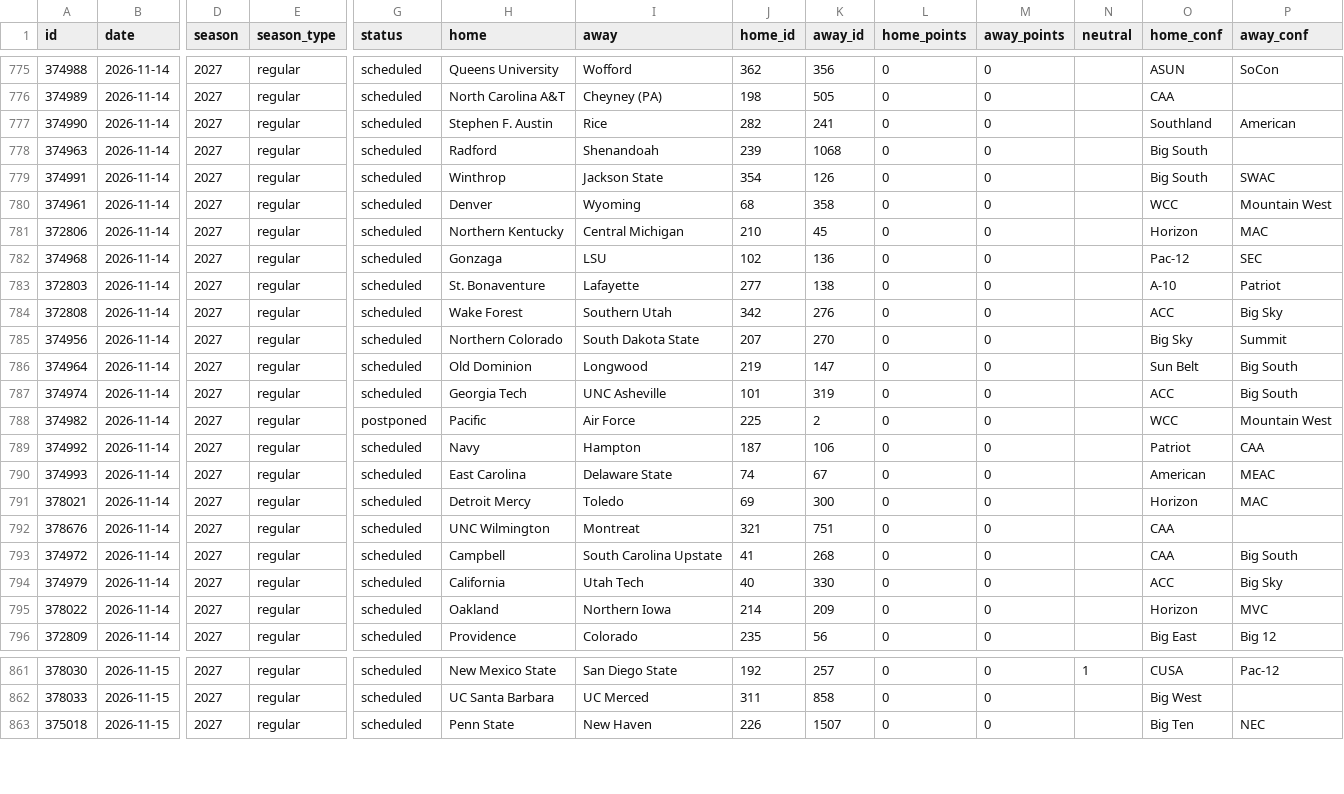
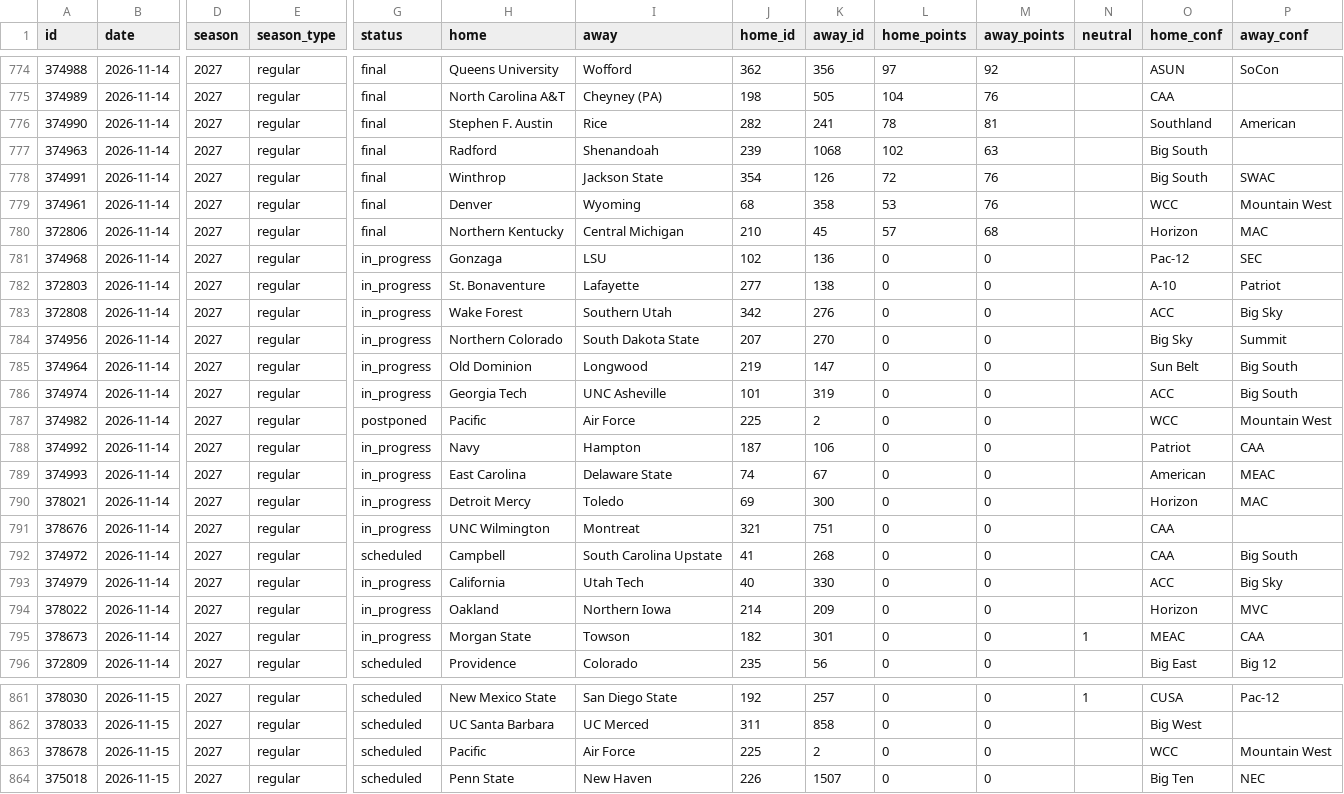
Before and after one commit to rjr5021/college-basketball-belt, a CSV file: data/games/2027.csv, drawn as a sheet; only a part is shown, gaps mark what is left out; addresses are those after the commit; rows hold the shown columns only; the diff covers the shown part only; the diff names each change by its address in the sheet, - before the commit and + after, or states it on an @@ line.

```diff
--- a/data/games/2027.csv
+++ b/data/games/2027.csv
-G774:G780 (status): scheduled
+G774:G780 (status): final
-L774 (home_points): 0
+L774 (home_points): 97
-M774 (away_points): 0
+M774 (away_points): 92
-L775 (home_points): 0
+L775 (home_points): 104
-M775 (away_points): 0
+M775 (away_points): 76
-L776 (home_points): 0
+L776 (home_points): 78
-M776 (away_points): 0
+M776 (away_points): 81
-L777 (home_points): 0
+L777 (home_points): 102
-M777 (away_points): 0
+M777 (away_points): 63
-L778 (home_points): 0
+L778 (home_points): 72
-M778:M779 (away_points): 0
+M778:M779 (away_points): 76
-L779 (home_points): 0
+L779 (home_points): 53
-L780 (home_points): 0
+L780 (home_points): 57
-M780 (away_points): 0
+M780 (away_points): 68
-G781:G786 (status): scheduled
+G781:G786 (status): in_progress
-G788:G791 (status): scheduled
+G788:G791 (status): in_progress
-G793:G794 (status): scheduled
+G793:G794 (status): in_progress
+row 795: 378673 | 2026-11-14 | 2027 | regular | in_progress | Morgan State | Towson | 182 | 301 | 0 | 0 | 1 | MEAC | CAA
+row 863: 378678 | 2026-11-15 | 2027 | regular | scheduled | Pacific | Air Force | 225 | 2 | 0 | 0 |  | WCC | Mountain West
```
Also changed, not shown: 1 removed row and 45 edited cells elsewhere in this file, data/women/games/2027.csv, 2 other files.
